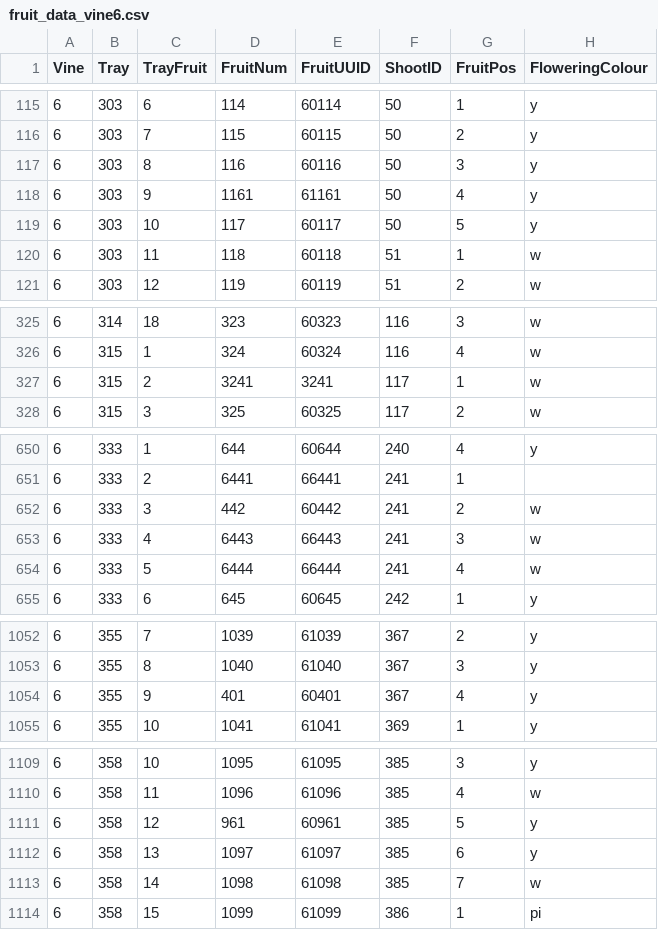
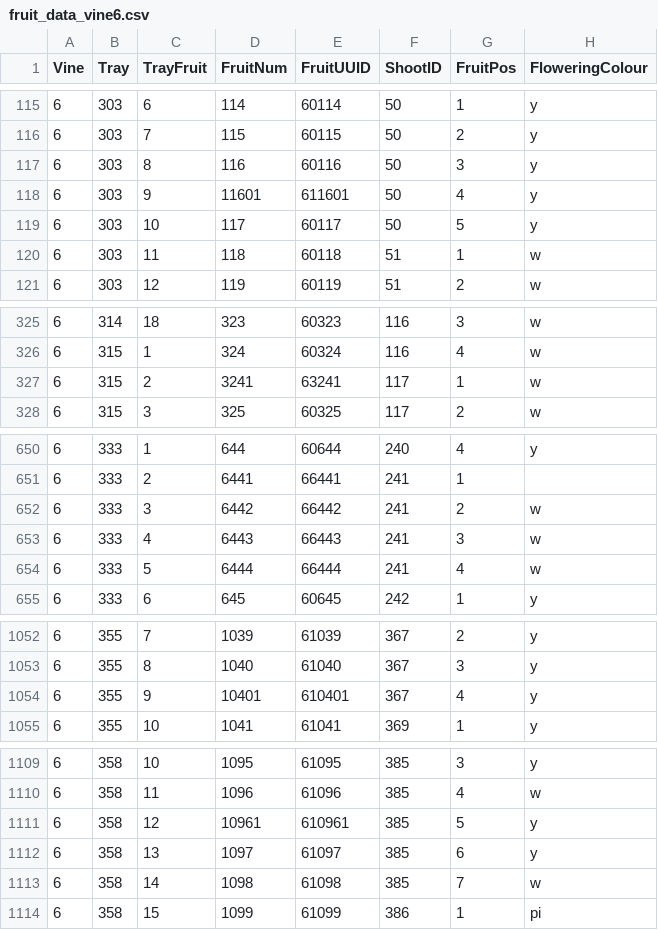
Before and after one commit to patricksnelgar/kiwifruit-graph-theory, a CSV file: input/fruit_data/fruit_data_vine6.csv, drawn as a sheet; only a part is shown, gaps mark what is left out; the diff names each change by its address in the sheet, - before the commit and + after, or states it on an @@ line.

```diff
--- a/input/fruit_data/fruit_data_vine6.csv
+++ b/input/fruit_data/fruit_data_vine6.csv
-D118 (FruitNum): 1161
+D118 (FruitNum): 11601
-E118 (FruitUUID): 61161
+E118 (FruitUUID): 611601
-E327 (FruitUUID): 3241
+E327 (FruitUUID): 63241
-D652 (FruitNum): 442
+D652 (FruitNum): 6442
-E652 (FruitUUID): 60442
+E652 (FruitUUID): 66442
-D1054 (FruitNum): 401
+D1054 (FruitNum): 10401
-E1054 (FruitUUID): 60401
+E1054 (FruitUUID): 610401
-D1111 (FruitNum): 961
+D1111 (FruitNum): 10961
-E1111 (FruitUUID): 60961
+E1111 (FruitUUID): 610961
```
Also changed, not shown: input/architecture/kiwimac_data_vine9.csv, 44 other files.
